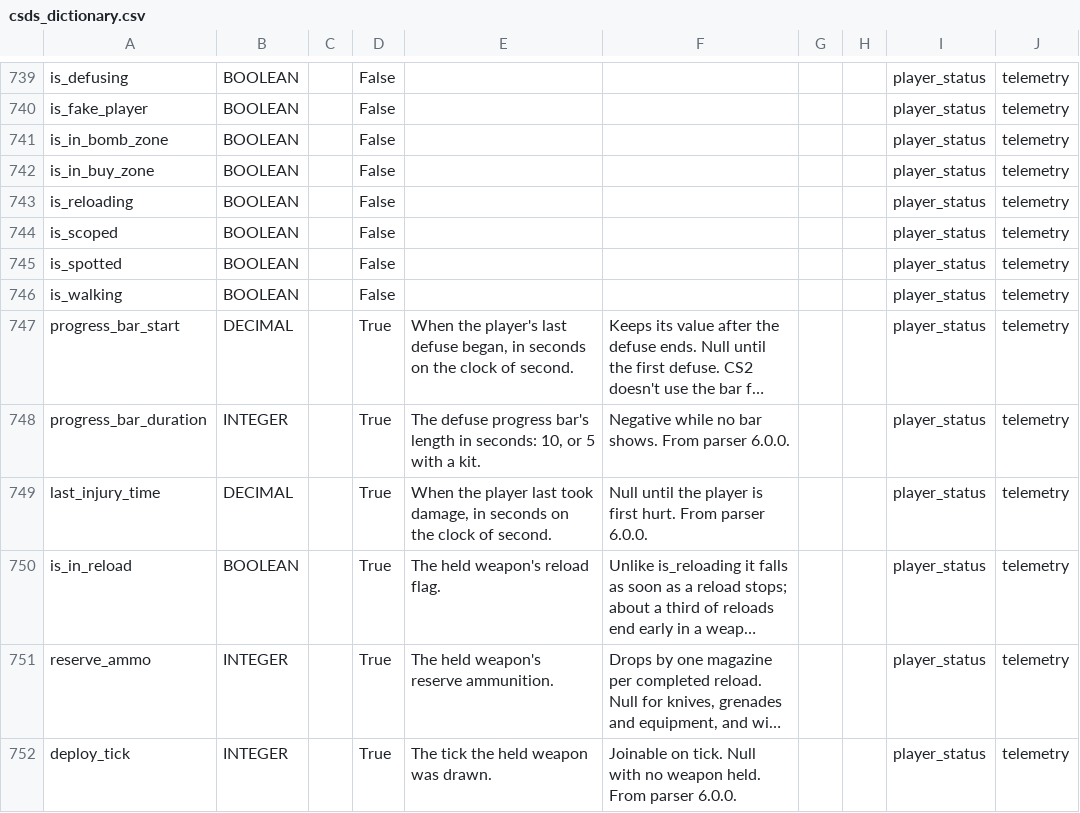
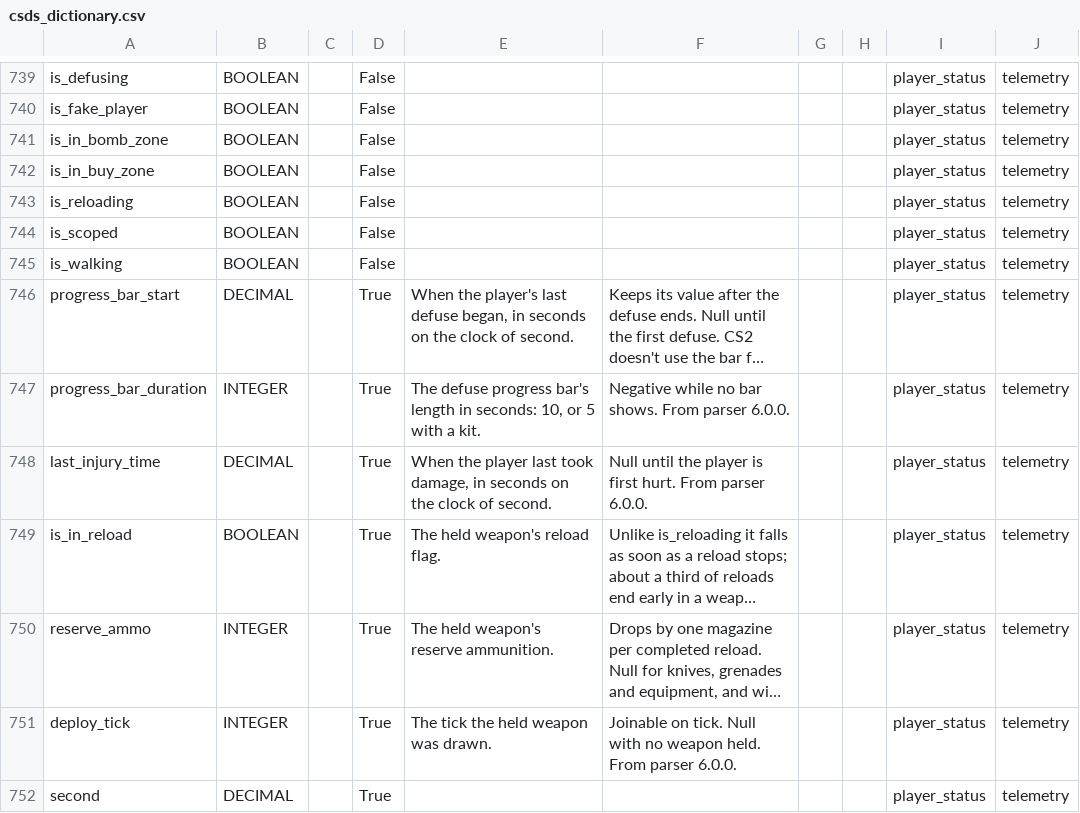
Before and after one commit to pureskillgg/docs, a CSV file: docs/datascience/adx/cs2/csds/assets/csds_dictionary.csv, drawn as a sheet; only a part is shown, gaps mark what is left out; the shorter side is filled out with more unchanged rows; long unchanged cells end in …; the diff names each change by its address in the sheet, - before the commit and + after, or states it on an @@ line.

```diff
--- a/docs/datascience/adx/cs2/csds/assets/csds_dictionary.csv
+++ b/docs/datascience/adx/cs2/csds/assets/csds_dictionary.csv
-row 745: is_spotted | BOOLEAN |  | False |  |  |  |  | player_status | telemetry
```
Also changed, not shown: 2 other files.
